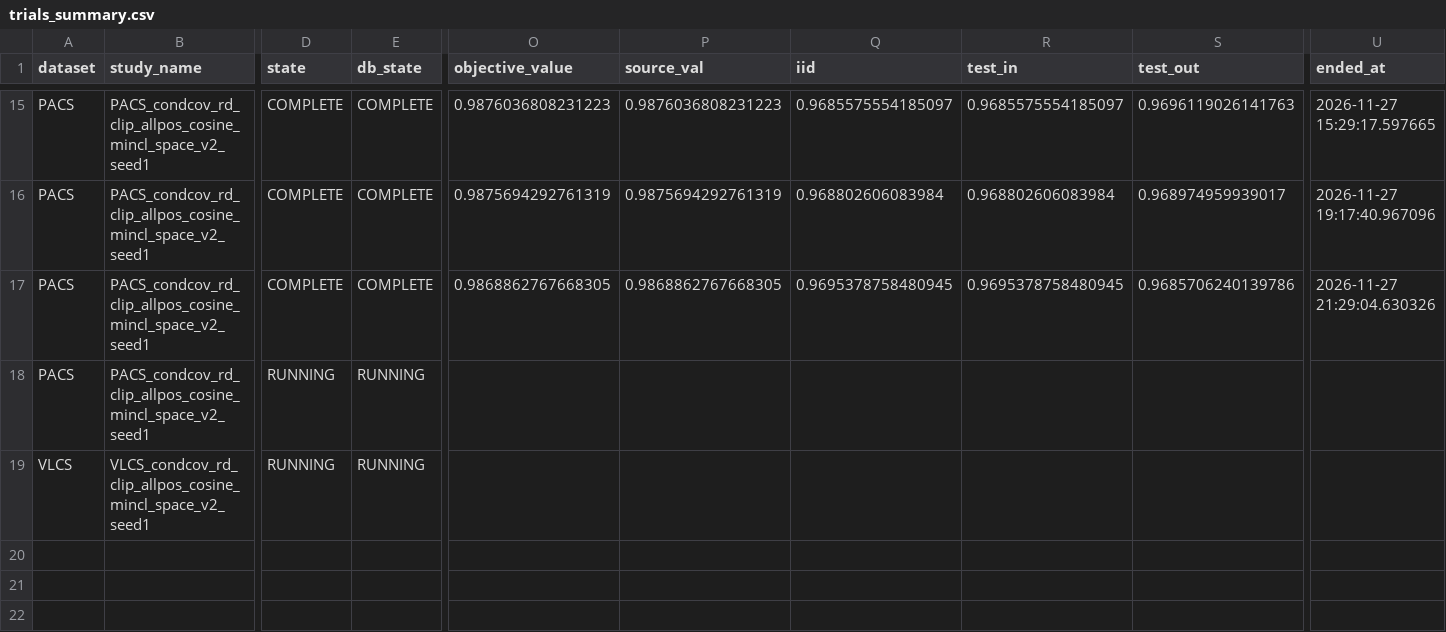
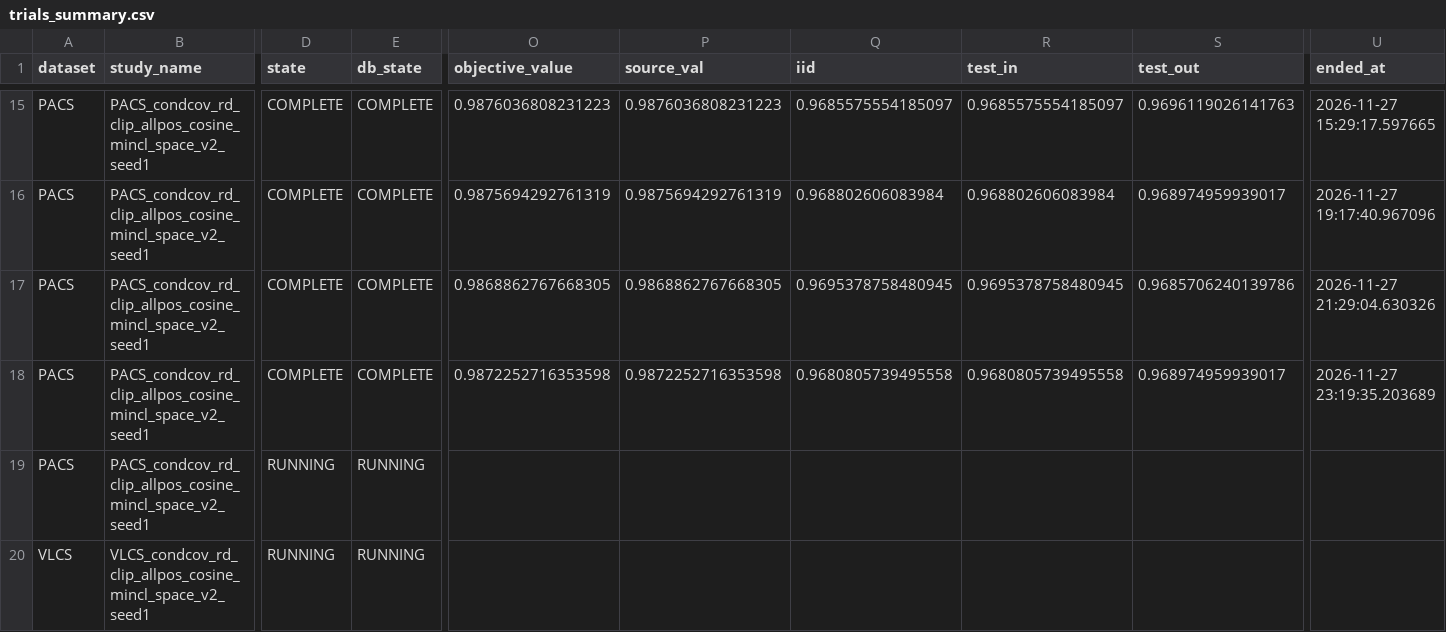
Before and after one commit to r97993346-design/DCCL-3Source-DomainNet, a CSV file: DCCL/DCCL/analysis_results/cipt_clip_supcon_cosine_optuna_mincl_space_v2_20261127/trials_summary.csv, drawn as a sheet; only a part is shown, gaps mark what is left out; rows hold the shown columns only; the diff names each change by its address in the sheet, - before the commit and + after, or states it on an @@ line.

Commit message:
Sync completed and active experiment results (2026-11-27T23:19:53+08:00)

```diff
--- a/DCCL/DCCL/analysis_results/cipt_clip_supcon_cosine_optuna_mincl_space_v2_20261127/trials_summary.csv
+++ b/DCCL/DCCL/analysis_results/cipt_clip_supcon_cosine_optuna_mincl_space_v2_20261127/trials_summary.csv
-D18 (state): RUNNING
+D18 (state): COMPLETE
-E18 (db_state): RUNNING
+E18 (db_state): COMPLETE
-O18 (objective_value): (empty)
+O18 (objective_value): 0.9872252716353598
-P18 (source_val): (empty)
+P18 (source_val): 0.9872252716353598
-Q18 (iid): (empty)
+Q18 (iid): 0.9680805739495558
-R18 (test_in): (empty)
+R18 (test_in): 0.9680805739495558
-S18 (test_out): (empty)
+S18 (test_out): 0.968974959939017
-U18 (ended_at): (empty)
+U18 (ended_at): 2026-11-27 23:19:35.203689
+row 19: PACS | PACS_condcov_rd_clip_allpos_cosine_mincl_space_v2_seed1 | RUNNING | RUNNING
```
Also changed, not shown: DCCL/DCCL/analysis_results/cipt_clip_supcon_cosine_optuna_mincl_space_v2_20261127/folds_summary.csv, 4 other files.
